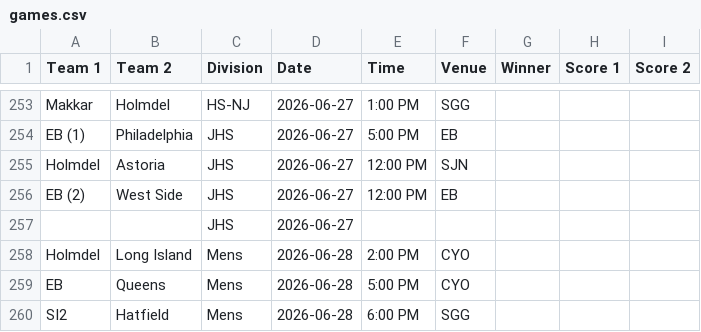
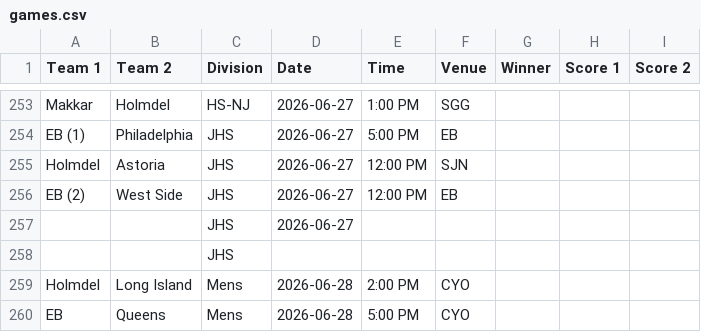
Before and after one commit to nacopticleague/full-schedule-homepage, a CSV file: data/games.csv, drawn as a sheet; only a part is shown, gaps mark what is left out; the shorter side is filled out with more unchanged rows; the diff names each change by its address in the sheet, - before the commit and + after, or states it on an @@ line.

Commit message:
Update data/games.csv from Google Sheet

```diff
--- a/data/games.csv
+++ b/data/games.csv
+row 258:  |  | JHS
```
